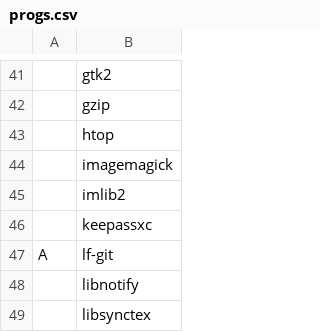
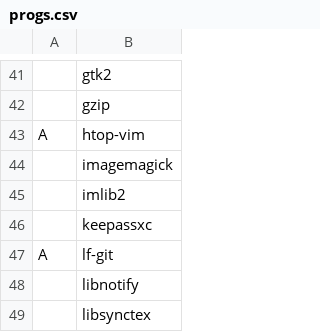
Before and after one commit to iStagnant/download, a CSV file: progs.csv, drawn as a sheet; only a part is shown, gaps mark what is left out; removed rows and columns are numbered as before the commit, all else as after; the diff names each change by its address in the sheet, - before the commit and + after, or states it on an @@ line.

Commit message:
Replaced htop with htop-vim

```diff
--- a/progs.csv
+++ b/progs.csv
-row 43:  | htop
+row 43: A | htop-vim
```
